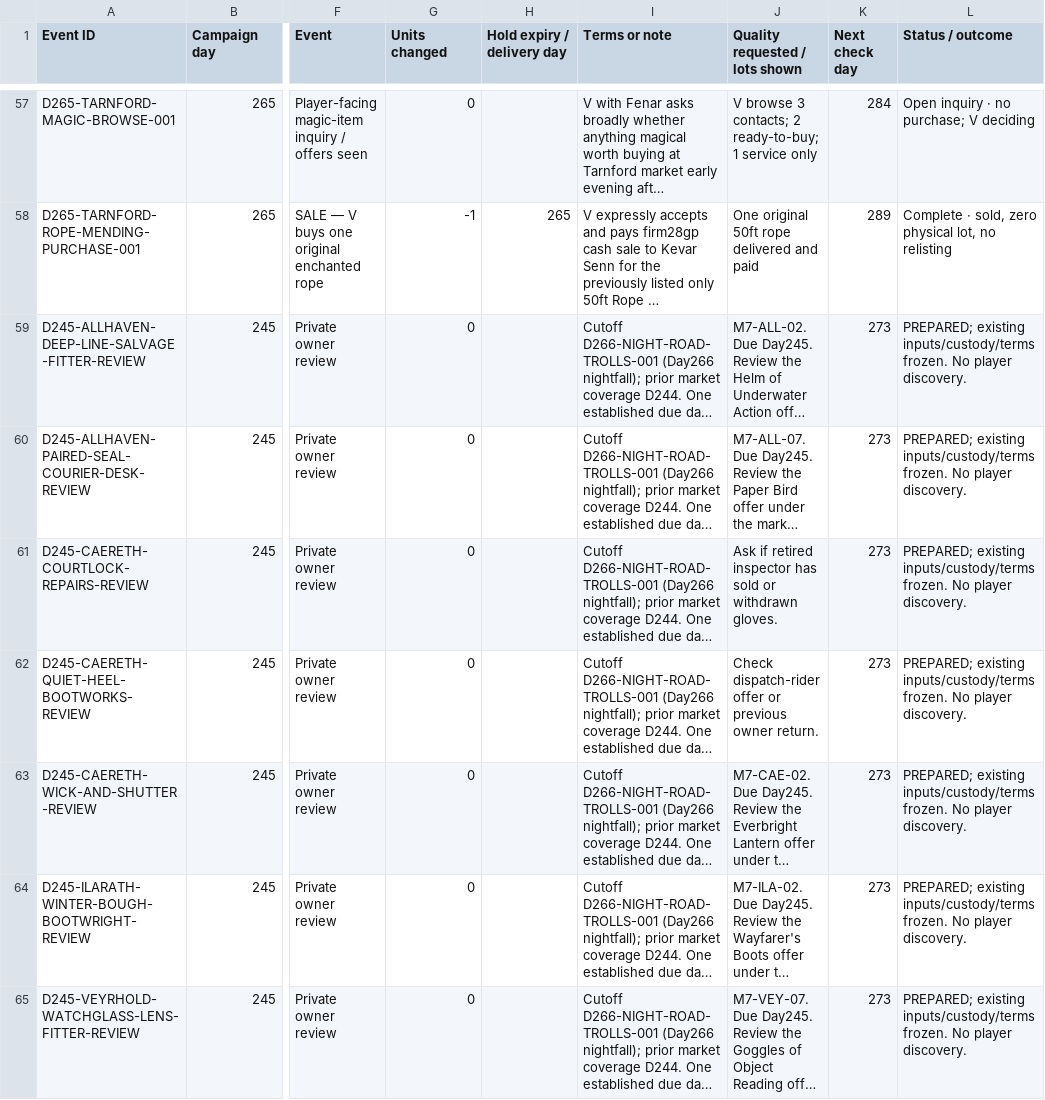
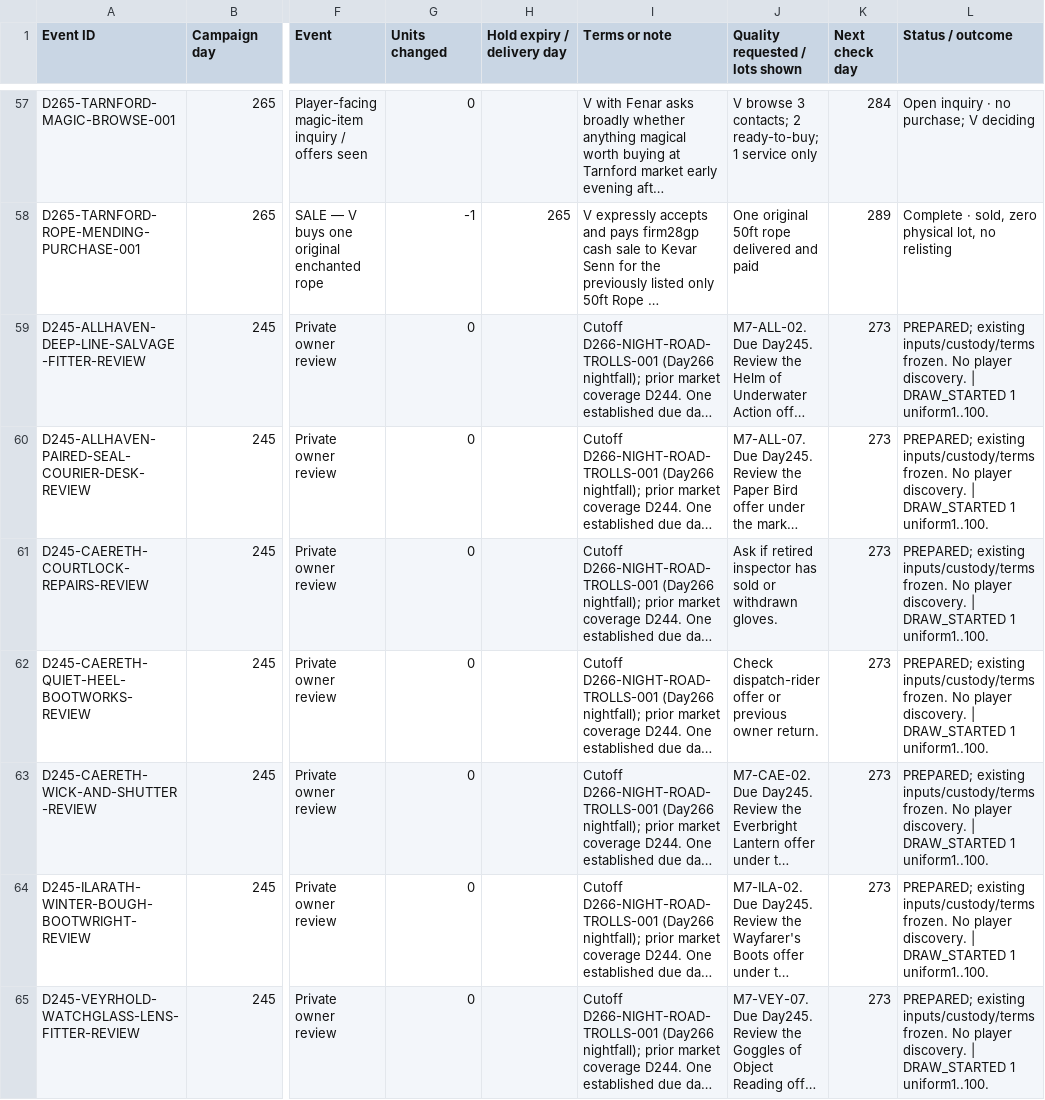
Before and after one commit to coolcop17409-wq/new-dnd-world-campaign, a CSV file: trackers/csv/magic-shops/events.csv, drawn as a sheet; only a part is shown, gaps mark what is left out; long unchanged cells end in …; the diff covers the shown part only; the diff names each change by its address in the sheet, - before the commit and + after, or states it on an @@ line.

Commit message:
Start market RNG stage 1

```diff
--- a/trackers/csv/magic-shops/events.csv
+++ b/trackers/csv/magic-shops/events.csv
-L59:L65 (Status / outcome): …player discovery.
+L59:L65 (Status / outcome): …player discovery. | DRAW_STARTED 1 uniform1..100.
```
Also changed, not shown: 37 edited cells elsewhere in this file.
